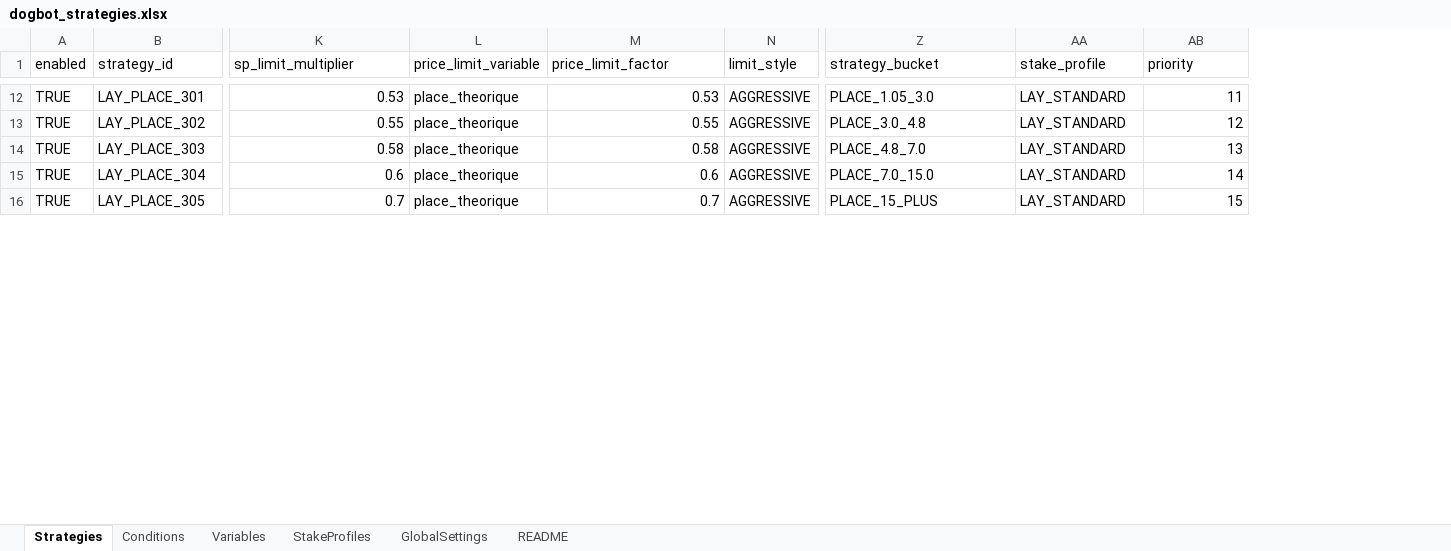
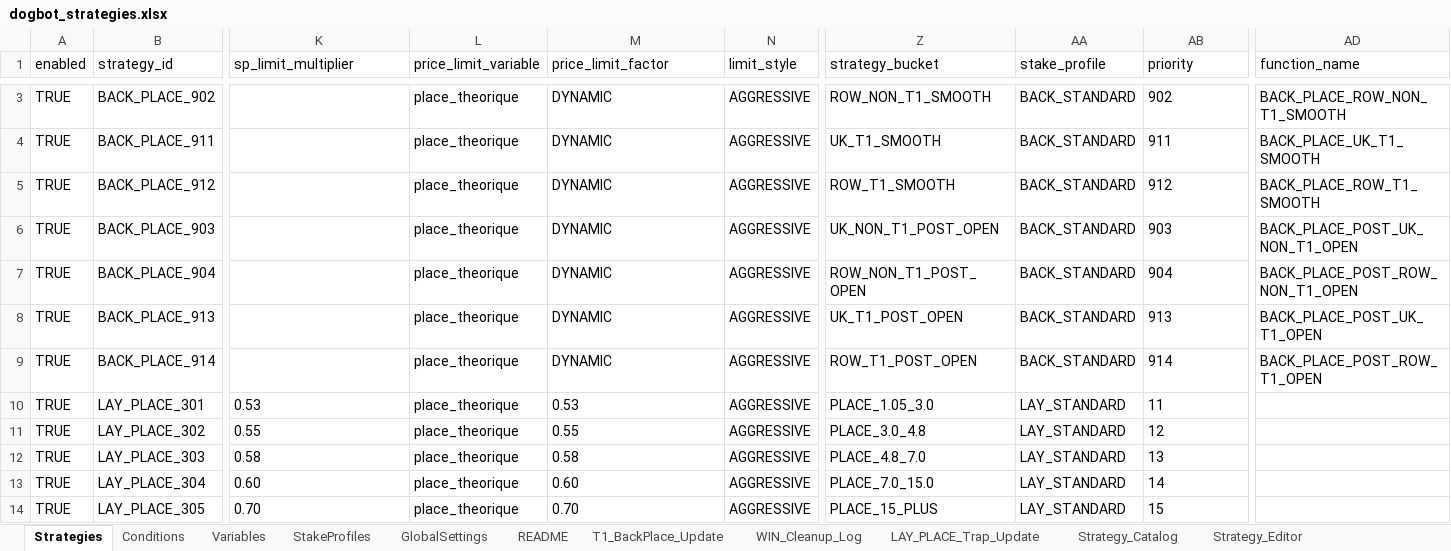
Before and after one commit to ultra445/BOTDOG, an Excel workbook: config/dogbot_strategies.xlsx, sheet Strategies, drawn as a sheet; only a part is shown, gaps mark what is left out; values as stored, in another font and other column widths than the file's, no borders; addresses are those after the commit; rows hold the shown columns only; the diff covers the shown part only; the diff names each change by its address in the sheet, - before the commit and + after, or states it on an @@ line.

Commit message:
01/07 PARI PRE PLACE LIMIT OK , tout marche bien

```diff
--- a/config/dogbot_strategies.xlsx (sheet Strategies)
+++ b/config/dogbot_strategies.xlsx (sheet Strategies)
+sheet tab: T1_BackPlace_Update
+sheet tab: WIN_Cleanup_Log
+sheet tab: LAY_PLACE_Trap_Update
+sheet tab: Strategy_Catalog
+sheet tab: Strategy_Editor
+column AD (function_name), empty
+row 3: TRUE | BACK_PLACE_902 |  | place_theorique | DYNAMIC | AGGRESSIVE | ROW_NON_T1_SMOOTH | BACK_STANDARD | 902 | BACK_PLACE_ROW_NON_T1_SMOOTH
+row 4: TRUE | BACK_PLACE_911 |  | place_theorique | DYNAMIC | AGGRESSIVE | UK_T1_SMOOTH | BACK_STANDARD | 911 | BACK_PLACE_UK_T1_SMOOTH
+row 5: TRUE | BACK_PLACE_912 |  | place_theorique | DYNAMIC | AGGRESSIVE | ROW_T1_SMOOTH | BACK_STANDARD | 912 | BACK_PLACE_ROW_T1_SMOOTH
+row 6: TRUE | BACK_PLACE_903 |  | place_theorique | DYNAMIC | AGGRESSIVE | UK_NON_T1_POST_OPEN | BACK_STANDARD | 903 | BACK_PLACE_POST_UK_NON_T1_OPEN
+row 7: TRUE | BACK_PLACE_904 |  | place_theorique | DYNAMIC | AGGRESSIVE | ROW_NON_T1_POST_OPEN | BACK_STANDARD | 904 | BACK_PLACE_POST_ROW_NON_T1_OPEN
+row 8: TRUE | BACK_PLACE_913 |  | place_theorique | DYNAMIC | AGGRESSIVE | UK_T1_POST_OPEN | BACK_STANDARD | 913 | BACK_PLACE_POST_UK_T1_OPEN
+row 9: TRUE | BACK_PLACE_914 |  | place_theorique | DYNAMIC | AGGRESSIVE | ROW_T1_POST_OPEN | BACK_STANDARD | 914 | BACK_PLACE_POST_ROW_T1_OPEN
-K10:K12 alignment: right
+K10:K12 alignment: left
-M10:M12 alignment: right
+M10:M12 alignment: left
-AB10:AB14 alignment: right
+AB10:AB14 alignment: left
-K13 (sp_limit_multiplier): 0.6
+K13 (sp_limit_multiplier): 0.60
-M13 (price_limit_factor): 0.6
+M13 (price_limit_factor): 0.60
-K14 (sp_limit_multiplier): 0.7
+K14 (sp_limit_multiplier): 0.70
-M14 (price_limit_factor): 0.7
+M14 (price_limit_factor): 0.70
```
Also changed, not shown: 5 added rows, 13 removed rows, 35 edited cells and cell formats elsewhere in this sheet, sheet Conditions, sheet GlobalSettings, sheet StakeProfiles, sheet README, other sheet tabs, 23 other files.
